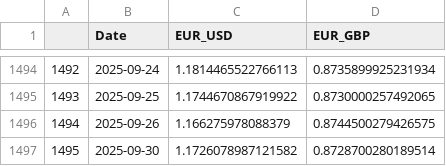
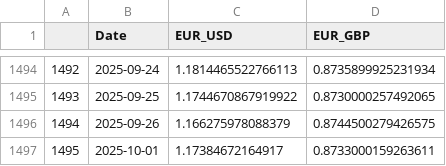
Before and after one commit to TRAVEL-GVM/Data, a CSV file: Data/Market Risk/df_fx.csv, drawn as a sheet; only a part is shown, gaps mark what is left out.

```diff
--- a/Data/Market Risk/df_fx.csv
+++ b/Data/Market Risk/df_fx.csv
@@ -1496,2 +1496,2 @@
 1494,2025-09-26,1.166275978088379,0.8744500279426575
-1495,2025-09-30,1.1726078987121582,0.8728700280189514
+1495,2025-10-01,1.17384672164917,0.8733000159263611
```
Also changed, not shown: Data/Market Risk/df_benchmarks.csv, Data/Market Risk/df_greed_fear.csv.
